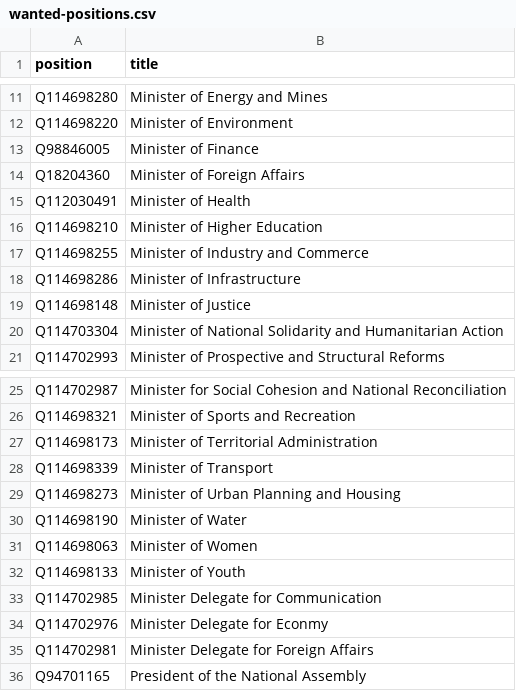
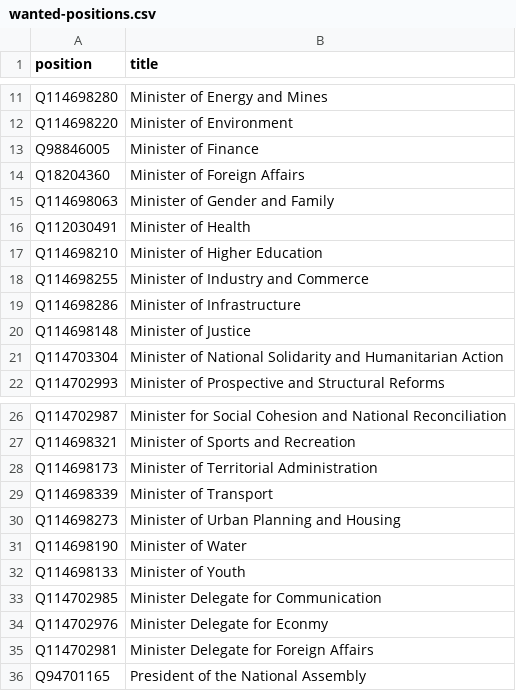
Before and after one commit to every-politician-scrapers/burkina-faso, a CSV file: wikidata/wanted-positions.csv, drawn as a sheet; only a part is shown, gaps mark what is left out; removed rows and columns are numbered as before the commit, all else as after; the diff names each change by its address in the sheet, - before the commit and + after, or states it on an @@ line.

```diff
--- a/wikidata/wanted-positions.csv
+++ b/wikidata/wanted-positions.csv
+row 15: Q114698063 | Minister of Gender and Family
-row 31: Q114698063 | Minister of Women
```
Also changed, not shown: 16 other files.
